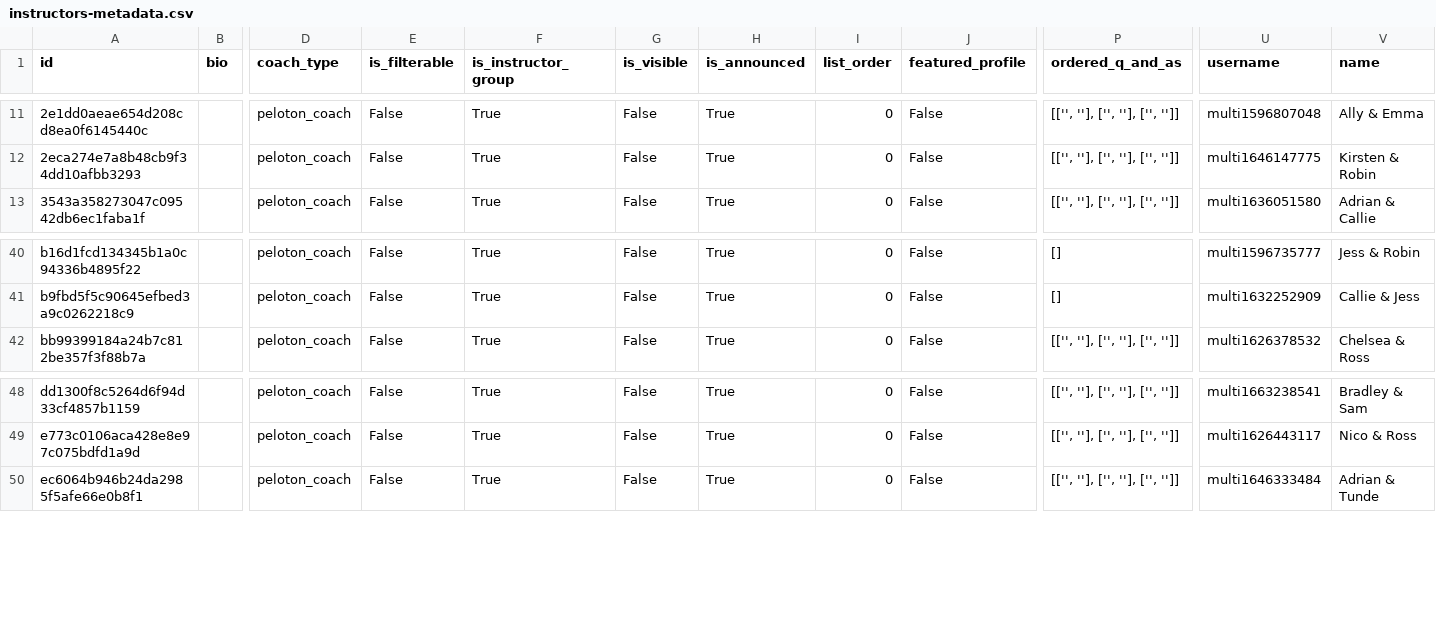
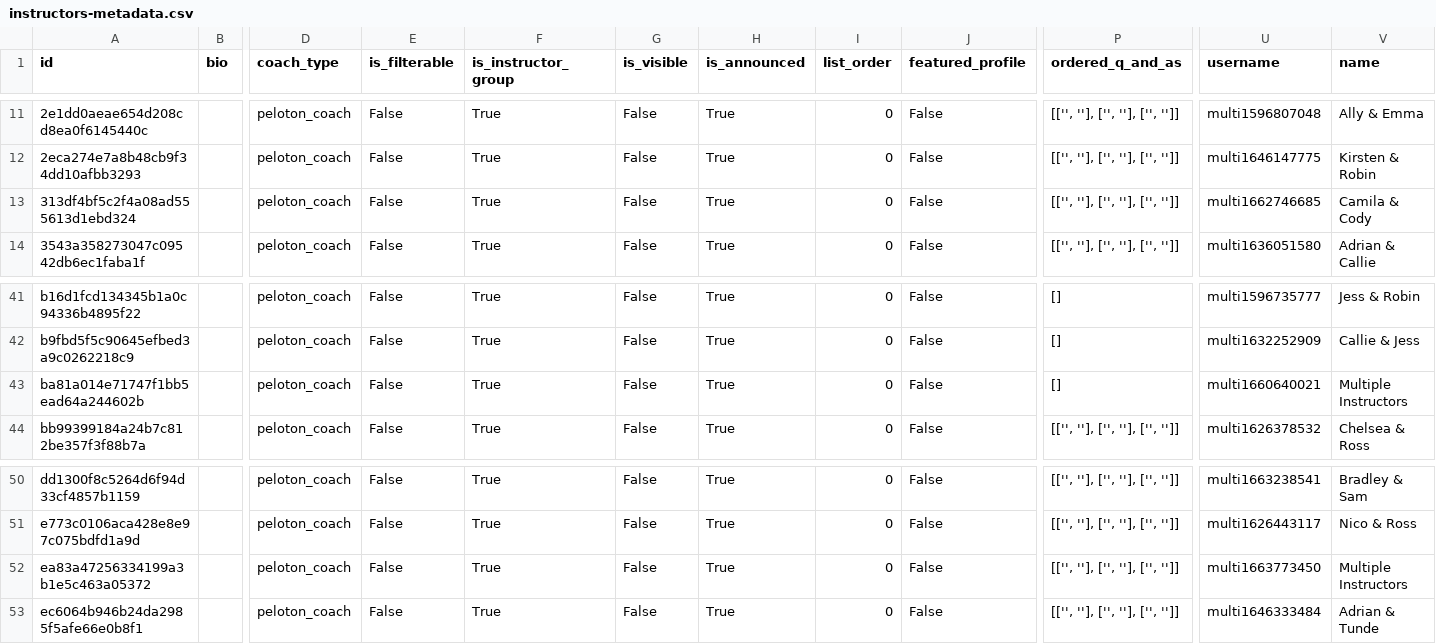
Before and after one commit to markbyrne/Peloton-Data, a CSV file: datasets/metadata/instructors-metadata.csv, drawn as a sheet; only a part is shown, gaps mark what is left out; rows hold the shown columns only; the diff names each change by its address in the sheet, - before the commit and + after, or states it on an @@ line.

```diff
--- a/datasets/metadata/instructors-metadata.csv
+++ b/datasets/metadata/instructors-metadata.csv
+row 13: 313df4bf5c2f4a08ad555613d1ebd324 |  | peloton_coach | False | True | False | True | 0 | False | [['', ''], ['', ''], ['', '']] | multi1662746685 | Camila & Cody
+row 43: ba81a014e71747f1bb5ead64a244602b |  | peloton_coach | False | True | False | True | 0 | False | [] | multi1660640021 | Multiple Instructors
+row 52: ea83a47256334199a3b1e5c463a05372 |  | peloton_coach | False | True | False | True | 0 | False | [['', ''], ['', ''], ['', '']] | multi1663773450 | Multiple Instructors
```
Also changed, not shown: datasets/metadata/fitness_disciplines-metadata.csv.
